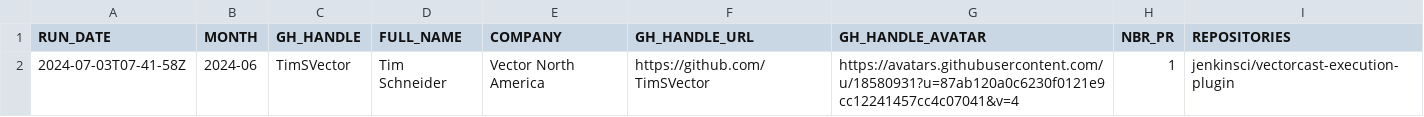
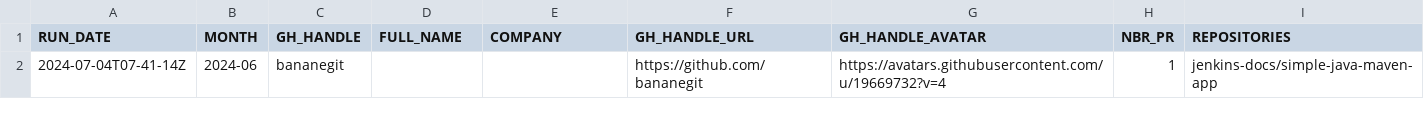
Before and after one commit to jmMeessen/jenkins-contribution-stats, a CSV file: data/honored_contributor.csv, drawn as a sheet; removed rows and columns are numbered as before the commit, all else as after; the diff names each change by its address in the sheet, - before the commit and + after, or states it on an @@ line.

```diff
--- a/data/honored_contributor.csv
+++ b/data/honored_contributor.csv
-row 2: 2024-07-03T07-41-58Z | 2024-06 | TimSVector | Tim Schneider | Vector North America | https://github.com/TimSVector | https://avatars.githubusercontent.com/u/18580931?u=87ab120a0c6230f0121e9cc12241457cc4c07041&v=4 | 1 | jenkinsci/vectorcast-execution-plugin
+row 2: 2024-07-04T07-41-14Z | 2024-06 | bananegit |  |  | https://github.com/bananegit | https://avatars.githubusercontent.com/u/19669732?v=4 | 1 | jenkins-docs/simple-java-maven-app
```
